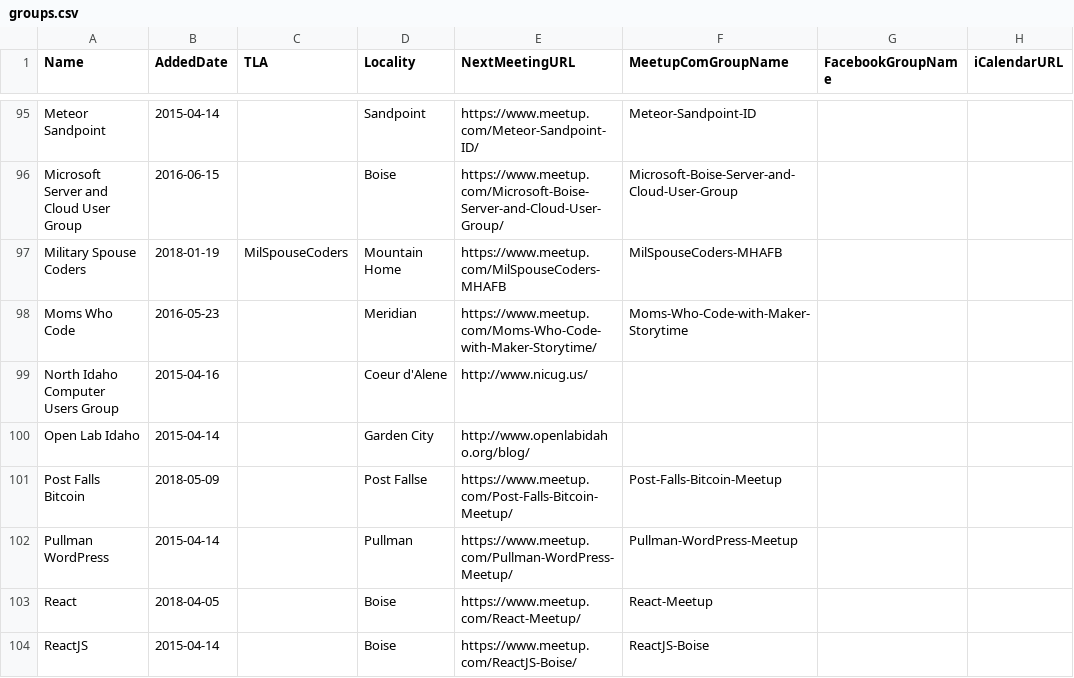
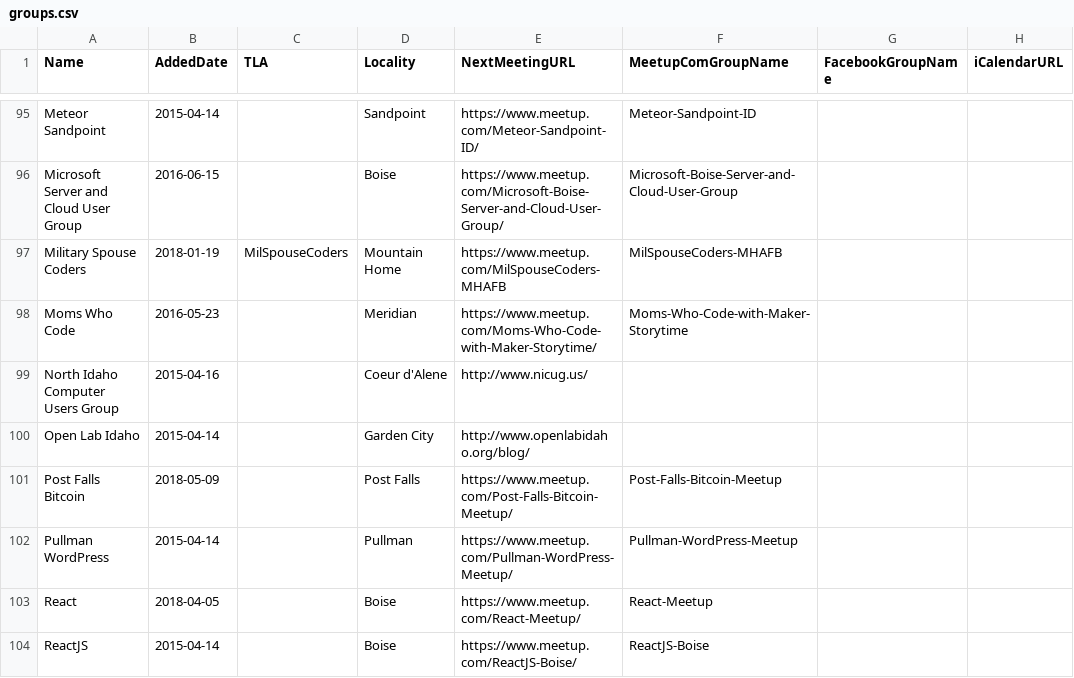
Before and after one commit to rationalagents/gemstateio-groups, a CSV file: groups.csv, drawn as a sheet; only a part is shown, gaps mark what is left out; the diff names each change by its address in the sheet, - before the commit and + after, or states it on an @@ line.

Commit message:
Typo in Post Falls

```diff
--- a/groups.csv
+++ b/groups.csv
-D101 (Locality): Post Fallse
+D101 (Locality): Post Falls
```
